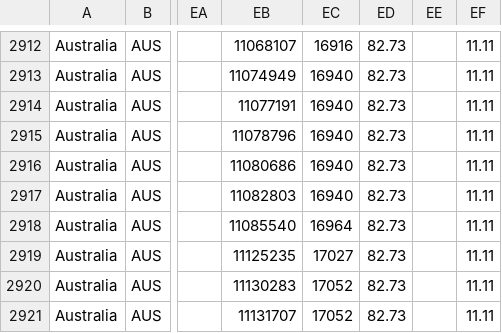
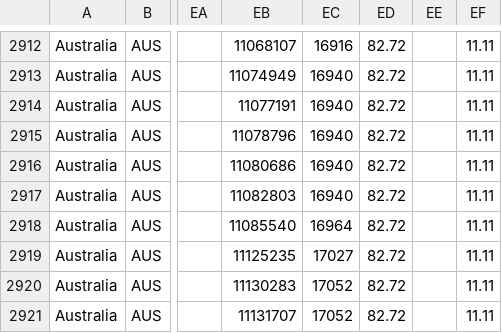
Before and after one commit to catmaiapt/covid-policy-tracker, a CSV file: data/Australia/OxCGRT_AUS_differentiated_withnotes_2022.csv, drawn as a sheet; only a part is shown, gaps mark what is left out; the diff covers the shown part only; the diff names each change by its address in the sheet, - before the commit and + after, or states it on an @@ line.

```diff
--- a/data/Australia/OxCGRT_AUS_differentiated_withnotes_2022.csv
+++ b/data/Australia/OxCGRT_AUS_differentiated_withnotes_2022.csv
-ED2912:ED2921: 82.73
+ED2912:ED2921: 82.72
```
Also changed, not shown: 41 edited cells elsewhere in this file, data/OxCGRT_nat_differentiated_withnotes_2023.csv, 11 other files.
